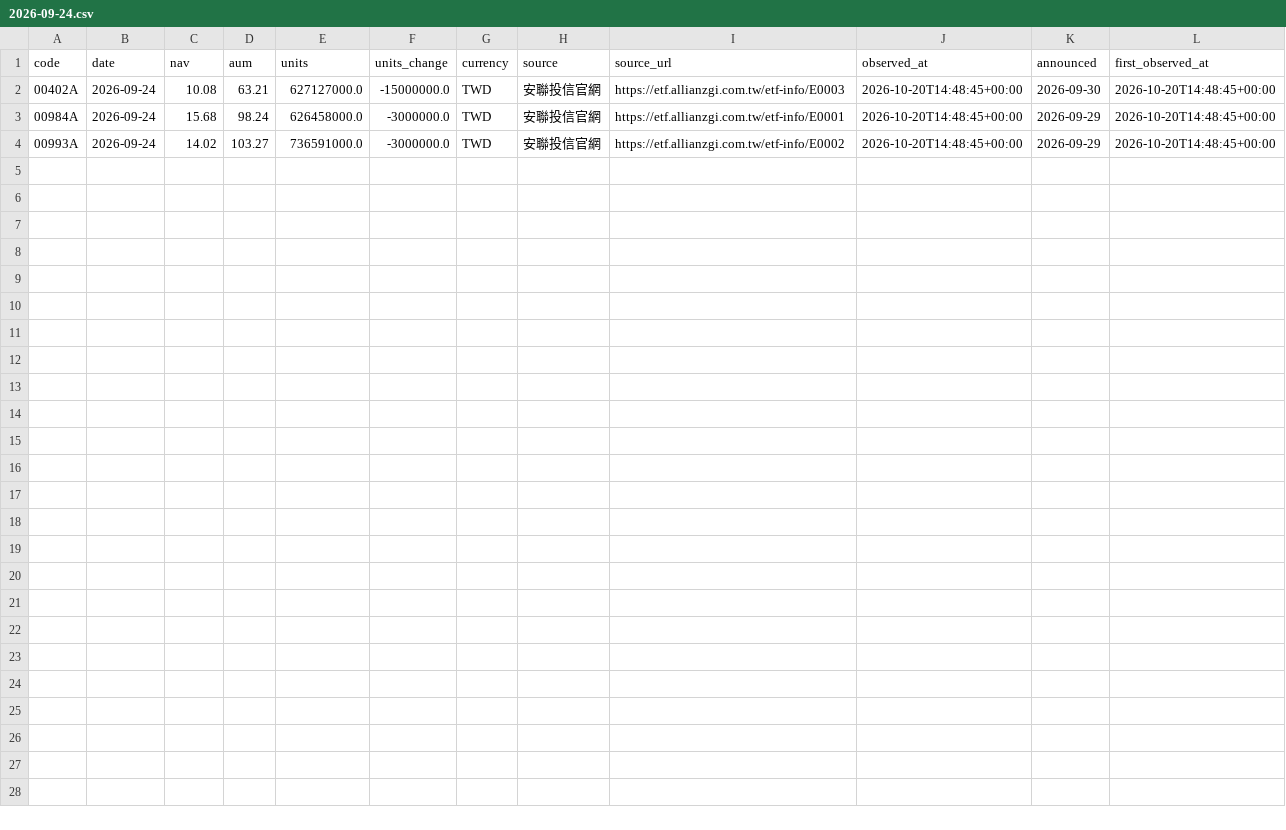
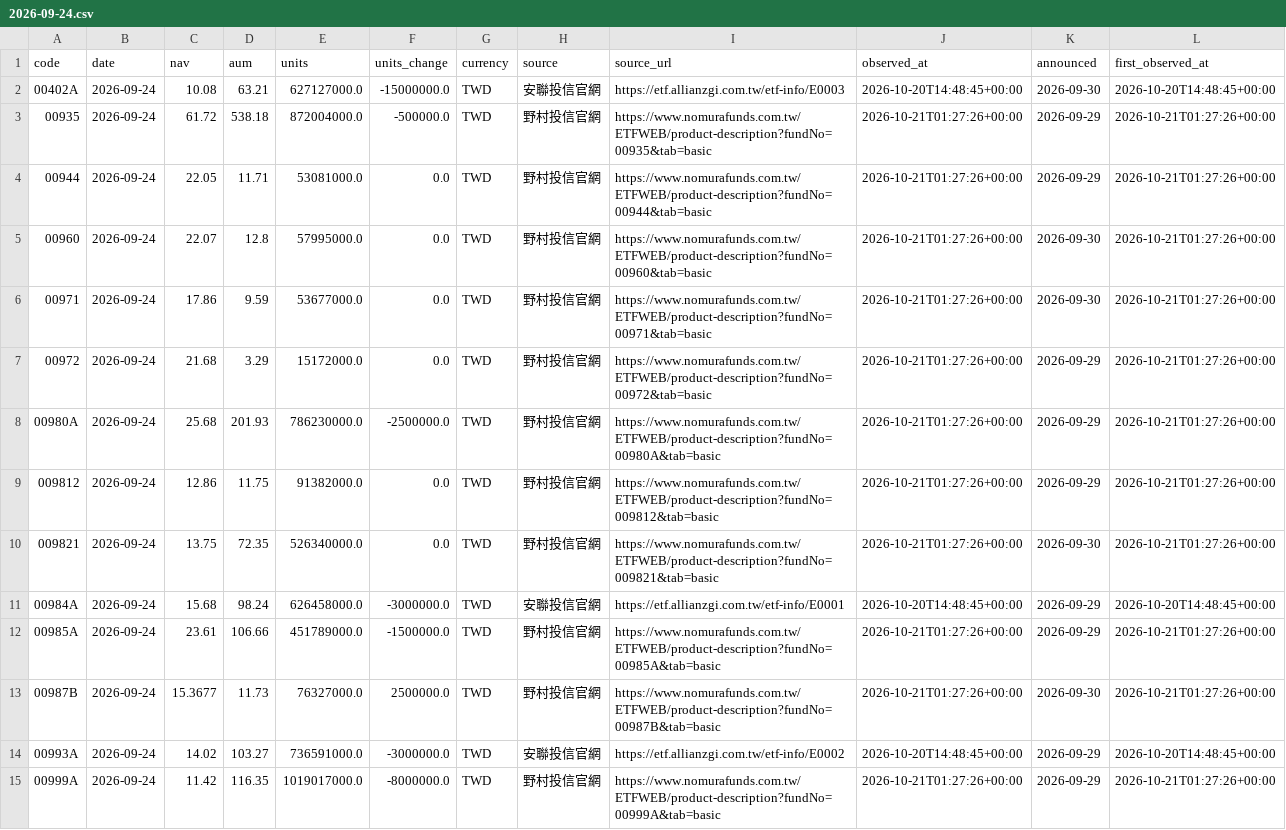
Before and after one commit to breezeflow-tw/breezeflow-data, a CSV file: data/history/fund_daily/2026-09-24.csv, drawn as a sheet; the diff names each change by its address in the sheet, - before the commit and + after, or states it on an @@ line.

```diff
--- a/data/history/fund_daily/2026-09-24.csv
+++ b/data/history/fund_daily/2026-09-24.csv
+row 3: 00935 | 2026-09-24 | 61.72 | 538.18 | 872004000.0 | -500000.0 | TWD | 野村投信官網 | https://www.nomurafunds.com.tw/ETFWEB/product-description?fundNo=00935&tab=basic | 2026-10-21T01:27:26+00:00 | 2026-09-29 | 2026-10-21T01:27:26+00:00
+row 4: 00944 | 2026-09-24 | 22.05 | 11.71 | 53081000.0 | 0.0 | TWD | 野村投信官網 | https://www.nomurafunds.com.tw/ETFWEB/product-description?fundNo=00944&tab=basic | 2026-10-21T01:27:26+00:00 | 2026-09-29 | 2026-10-21T01:27:26+00:00
+row 5: 00960 | 2026-09-24 | 22.07 | 12.8 | 57995000.0 | 0.0 | TWD | 野村投信官網 | https://www.nomurafunds.com.tw/ETFWEB/product-description?fundNo=00960&tab=basic | 2026-10-21T01:27:26+00:00 | 2026-09-30 | 2026-10-21T01:27:26+00:00
+row 6: 00971 | 2026-09-24 | 17.86 | 9.59 | 53677000.0 | 0.0 | TWD | 野村投信官網 | https://www.nomurafunds.com.tw/ETFWEB/product-description?fundNo=00971&tab=basic | 2026-10-21T01:27:26+00:00 | 2026-09-30 | 2026-10-21T01:27:26+00:00
+row 7: 00972 | 2026-09-24 | 21.68 | 3.29 | 15172000.0 | 0.0 | TWD | 野村投信官網 | https://www.nomurafunds.com.tw/ETFWEB/product-description?fundNo=00972&tab=basic | 2026-10-21T01:27:26+00:00 | 2026-09-29 | 2026-10-21T01:27:26+00:00
+row 8: 00980A | 2026-09-24 | 25.68 | 201.93 | 786230000.0 | -2500000.0 | TWD | 野村投信官網 | https://www.nomurafunds.com.tw/ETFWEB/product-description?fundNo=00980A&tab=basic | 2026-10-21T01:27:26+00:00 | 2026-09-29 | 2026-10-21T01:27:26+00:00
+row 9: 009812 | 2026-09-24 | 12.86 | 11.75 | 91382000.0 | 0.0 | TWD | 野村投信官網 | https://www.nomurafunds.com.tw/ETFWEB/product-description?fundNo=009812&tab=basic | 2026-10-21T01:27:26+00:00 | 2026-09-29 | 2026-10-21T01:27:26+00:00
+row 10: 009821 | 2026-09-24 | 13.75 | 72.35 | 526340000.0 | 0.0 | TWD | 野村投信官網 | https://www.nomurafunds.com.tw/ETFWEB/product-description?fundNo=009821&tab=basic | 2026-10-21T01:27:26+00:00 | 2026-09-30 | 2026-10-21T01:27:26+00:00
+row 12: 00985A | 2026-09-24 | 23.61 | 106.66 | 451789000.0 | -1500000.0 | TWD | 野村投信官網 | https://www.nomurafunds.com.tw/ETFWEB/product-description?fundNo=00985A&tab=basic | 2026-10-21T01:27:26+00:00 | 2026-09-29 | 2026-10-21T01:27:26+00:00
+row 13: 00987B | 2026-09-24 | 15.3677 | 11.73 | 76327000.0 | 2500000.0 | TWD | 野村投信官網 | https://www.nomurafunds.com.tw/ETFWEB/product-description?fundNo=00987B&tab=basic | 2026-10-21T01:27:26+00:00 | 2026-09-30 | 2026-10-21T01:27:26+00:00
+row 15: 00999A | 2026-09-24 | 11.42 | 116.35 | 1019017000.0 | -8000000.0 | TWD | 野村投信官網 | https://www.nomurafunds.com.tw/ETFWEB/product-description?fundNo=00999A&tab=basic | 2026-10-21T01:27:26+00:00 | 2026-09-29 | 2026-10-21T01:27:26+00:00
```
Also changed, not shown: data/history/daily/2026-10-20.csv, data/history/dividend.csv, 26 other files.
